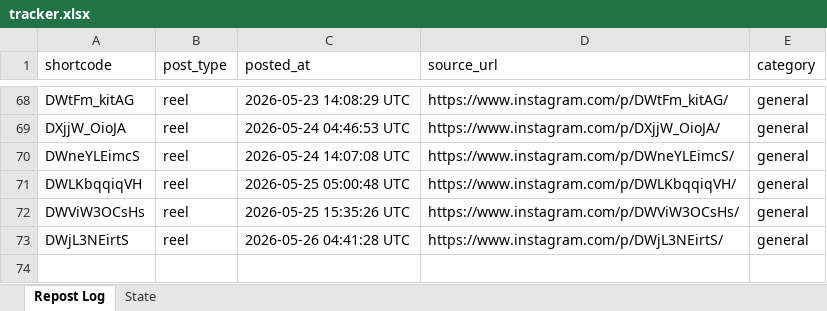
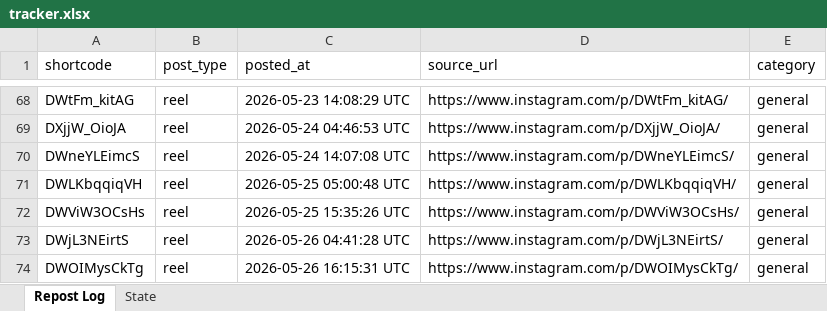
Before and after one commit to mahaboob9143/Insta-YT-Bot-TrueLove, an Excel workbook: data/tracker.xlsx, sheet Repost Log, drawn as a sheet; only a part is shown, gaps mark what is left out; values as stored, in another font and other column widths than the file's, no borders; the diff names each change by its address in the sheet, - before the commit and + after, or states it on an @@ line.

```diff
--- a/data/tracker.xlsx (sheet Repost Log)
+++ b/data/tracker.xlsx (sheet Repost Log)
+row 74: DWOIMysCkTg | reel | 2026-05-26 16:15:31 UTC | https://www.instagram.com/p/DWOIMysCkTg/ | general
```
